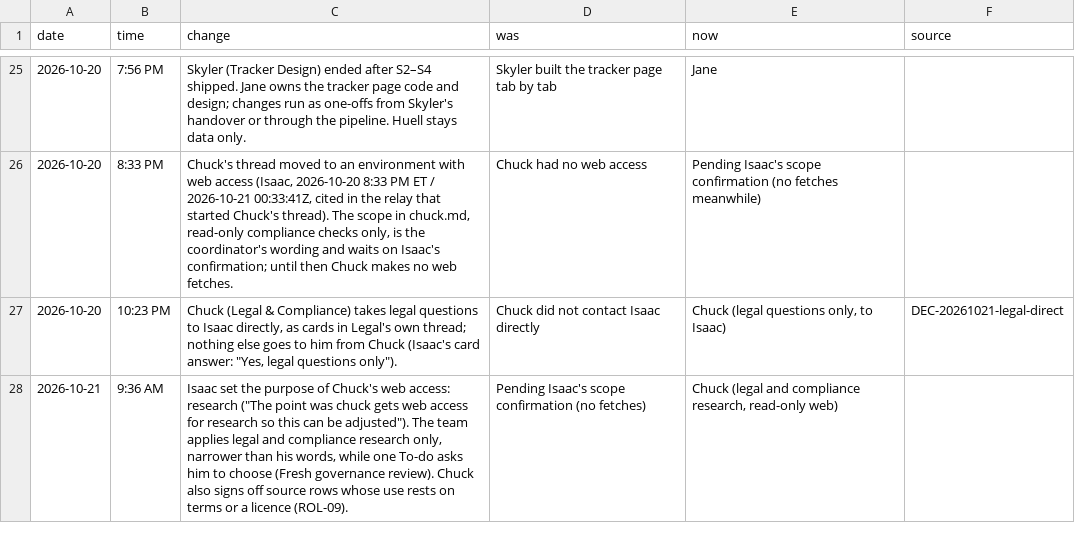
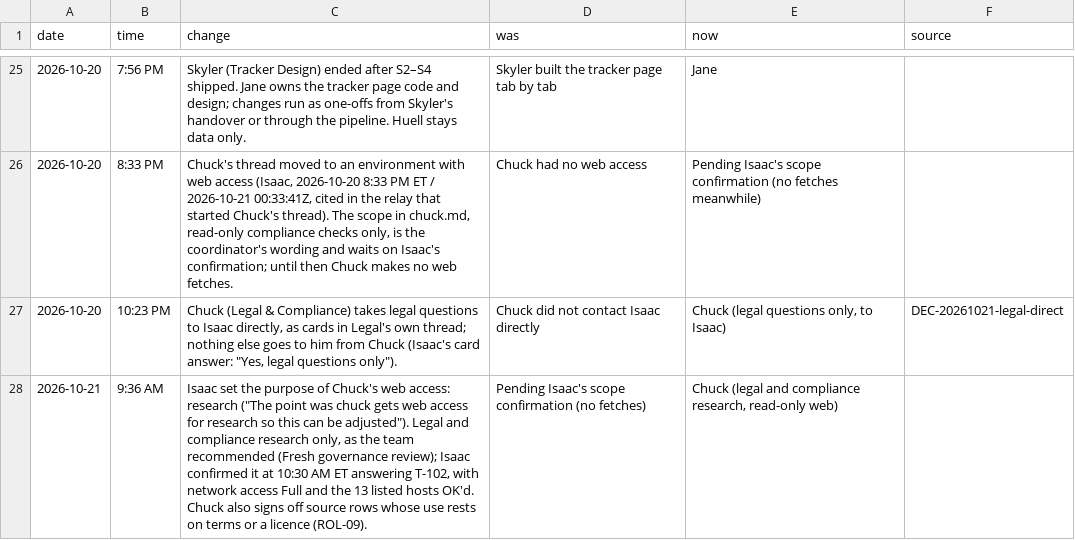
Before and after one commit to HackTheMeatball/daeva-companion, a CSV file: docs/kaizen/team-changes.csv, drawn as a sheet; only a part is shown, gaps mark what is left out.

```diff
--- a/docs/kaizen/team-changes.csv
+++ b/docs/kaizen/team-changes.csv
@@ -27,2 +27,2 @@ date,time,change,was,now,source
 2026-10-20,10:23 PM,"Chuck (Legal & Compliance) takes legal questions to Isaac directly, as cards in Legal's own thread; nothing else goes to him from Chuck (Isaac's card answer: ""Yes, legal questions only"").",Chuck did not contact Isaac directly,"Chuck (legal questions only, to Isaac)",DEC-20261021-legal-direct
-2026-10-21,9:36 AM,"Isaac set the purpose of Chuck's web access: research (""The point was chuck gets web access for research so this can be adjusted""). The team applies legal and compliance research only, narrower than his words, while one To-do asks him to choose (Fresh governance review). Chuck also signs off source rows whose use rests on terms or a licence (ROL-09).",Pending Isaac's scope confirmation (no fetches),"Chuck (legal and compliance research, read-only web)",
+2026-10-21,9:36 AM,"Isaac set the purpose of Chuck's web access: research (""The point was chuck gets web access for research so this can be adjusted""). Legal and compliance research only, as the team recommended (Fresh governance review); Isaac confirmed it at 10:30 AM ET answering T-102, with network access Full and the 13 listed hosts OK'd. Chuck also signs off source rows whose use rests on terms or a licence (ROL-09).",Pending Isaac's scope confirmation (no fetches),"Chuck (legal and compliance research, read-only web)",
```
Also changed, not shown: docs/kaizen/ledger.csv, 6 other files.
